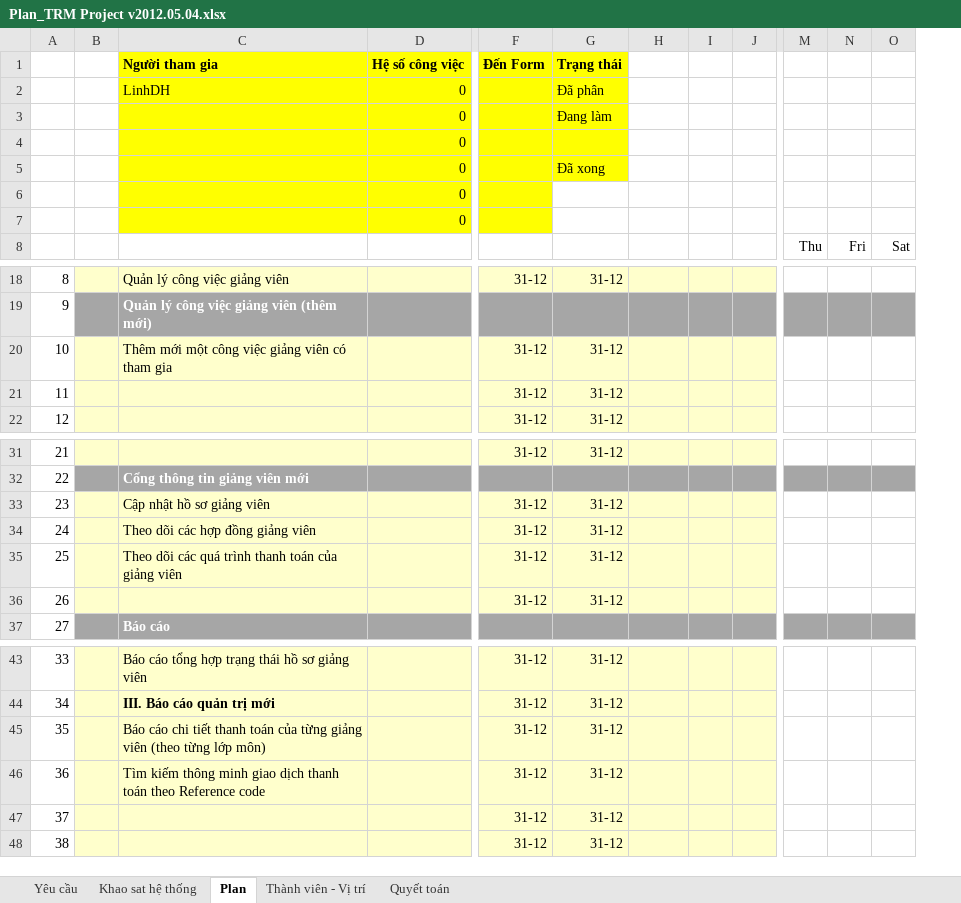
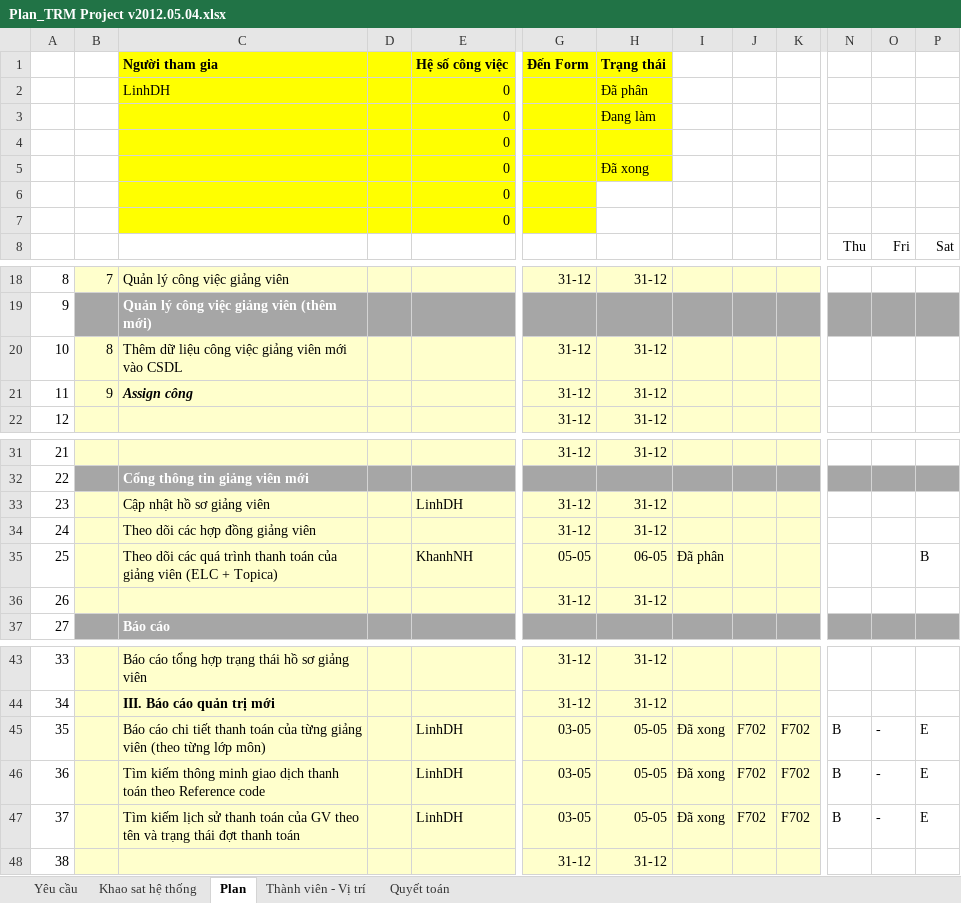
Before and after one commit to nguyendanhtu/bki-project-trm, an Excel workbook: 01. Document/Plan_TRM Project v2012.05.04.xlsx, sheet Plan, drawn as a sheet; only a part is shown, gaps mark what is left out; values as stored, in another font and other column widths than the file's, no borders; conditional formats not drawn; removed rows and columns are numbered as before the commit, all else as after; the diff covers the shown part only; the diff names each change by its address in the sheet, - before the commit and + after, or states it on an @@ line.

```diff
--- a/01. Document/Plan_TRM Project v2012.05.04.xlsx (sheet Plan)
+++ b/01. Document/Plan_TRM Project v2012.05.04.xlsx (sheet Plan)
-column B, empty
+column B, rows 18-21: 7 |  | 8 | 9
+column D, empty
-C20 (Người tham gia): Thêm mới một công việc giảng viên có tham gia
+C20 (Người tham gia): Thêm dữ liệu công việc giảng viên mới vào CSDL
-C21 (Người tham gia): (empty)
+C21 (Người tham gia): Assign công
-E33 (Hệ số công việc): (empty)
+E33 (Hệ số công việc): LinhDH
-C35 (Người tham gia): …giảng viên
+C35 (Người tham gia): …giảng viên (ELC + Topica)
-E35 (Hệ số công việc): (empty)
+E35 (Hệ số công việc): KhanhNH
-G35 (Đến Form): 31-12
+G35 (Đến Form): 05-05
-H35 (Trạng thái): 31-12
+H35 (Trạng thái): 06-05
-I35: (empty)
+I35: Đã phân
-P35: (empty)
+P35: B
-E45:E47 (Hệ số công việc): (empty)
+E45:E47 (Hệ số công việc): LinhDH
-G45:G47 (Đến Form): 31-12
+G45:G47 (Đến Form): 03-05
-H45:H47 (Trạng thái): 31-12
+H45:H47 (Trạng thái): 05-05
-I45:I47: (empty)
+I45:I47: Đã xong
-J45:J47: (empty)
+J45:J47: F702
-K45:K47: (empty)
+K45:K47: F702
-N45:N47: (empty)
+N45:N47: B
-O45:O47: (empty)
+O45:O47: -
-P45:P47: (empty)
+P45:P47: E
-C47 (Người tham gia): (empty)
+C47 (Người tham gia): Tìm kiếm lịch sử thanh toán của GV theo tên và trạng thái đợt thanh toán
```
Also changed, not shown: 1 edited cell elsewhere in this sheet, formulas that keep their value, 01. Document/Bao gia nang cap phan mem TRM v2 2 (vs2012 0424).xlsx.
